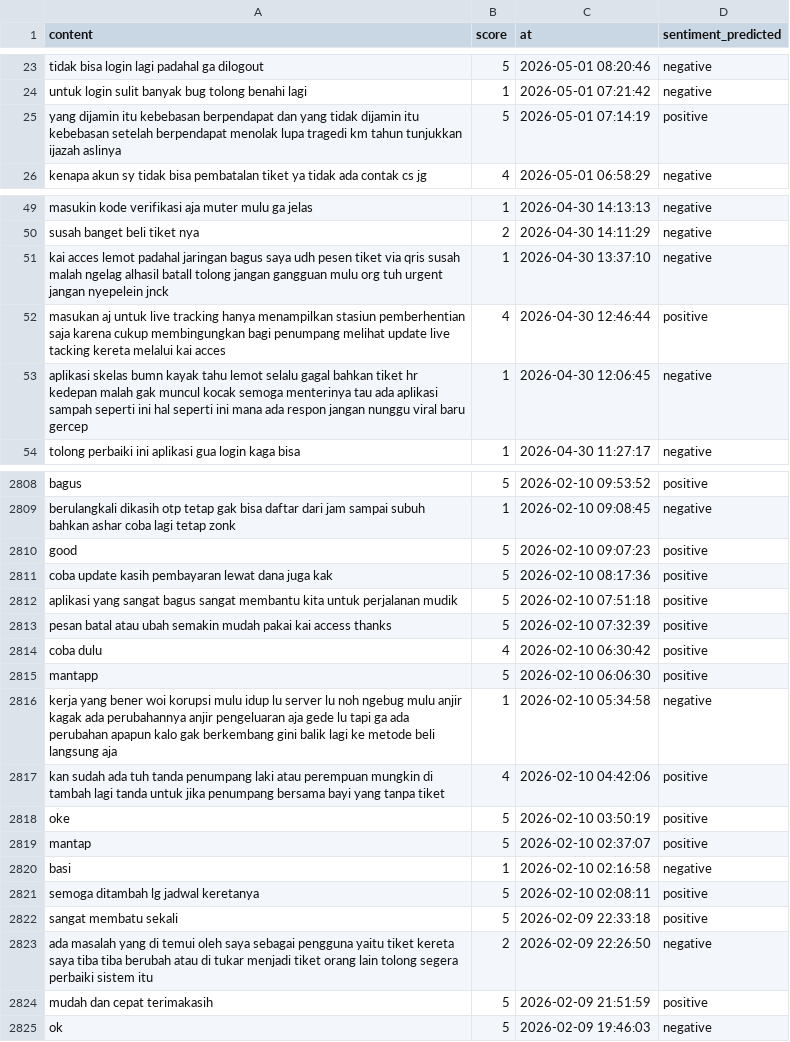
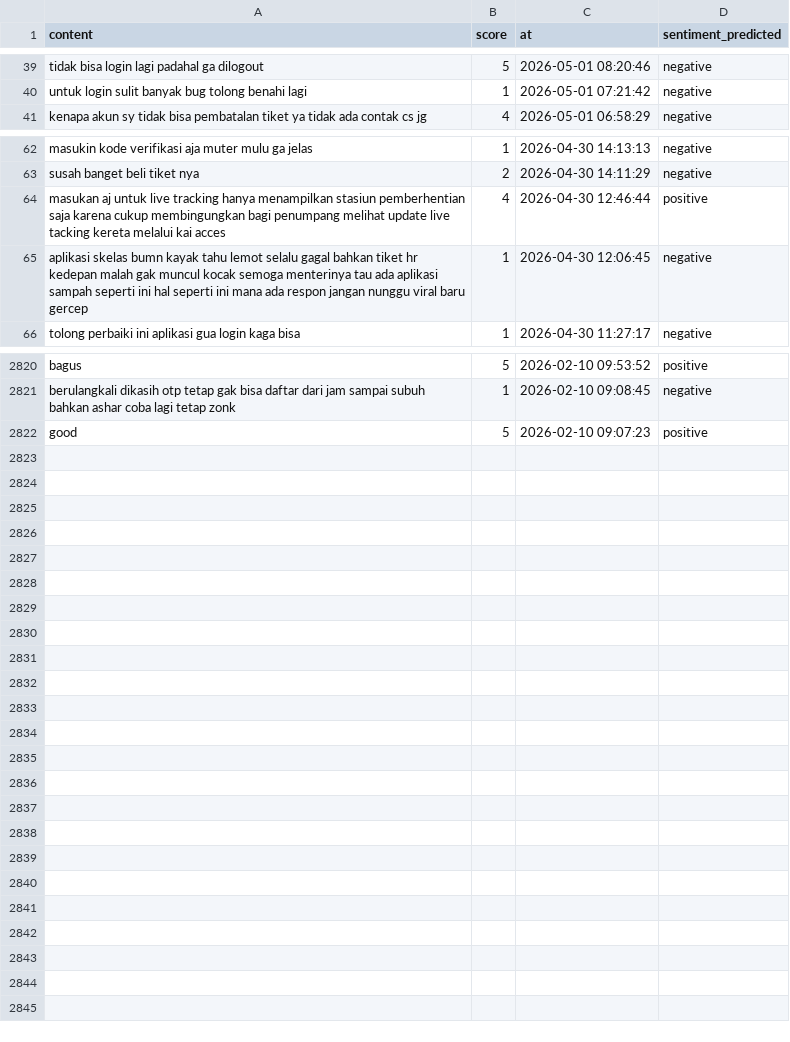
Before and after one commit to muzakky03/ambil_ulasan_kai, a CSV file: data/ulasan_kai.csv, drawn as a sheet; only a part is shown, gaps mark what is left out; removed rows and columns are numbered as before the commit, all else as after; the diff covers the shown part only; the diff names each change by its address in the sheet, - before the commit and + after, or states it on an @@ line.

```diff
--- a/data/ulasan_kai.csv
+++ b/data/ulasan_kai.csv
-row 25: yang dijamin itu kebebasan berpendapat dan yang tidak dijamin itu kebebasan setelah berpendapat menolak lupa tragedi km tahun tunjukkan ijazah aslinya | 5 | 2026-05-01 07:14:19 | positive
-row 51: kai acces lemot padahal jaringan bagus saya udh pesen tiket via qris susah malah ngelag alhasil batall tolong jangan gangguan mulu org tuh urgent jangan nyepelein jnck | 1 | 2026-04-30 13:37:10 | negative
-row 2811: coba update kasih pembayaran lewat dana juga kak | 5 | 2026-02-10 08:17:36 | positive
-row 2812: aplikasi yang sangat bagus sangat membantu kita untuk perjalanan mudik | 5 | 2026-02-10 07:51:18 | positive
-row 2813: pesan batal atau ubah semakin mudah pakai kai access thanks | 5 | 2026-02-10 07:32:39 | positive
-row 2814: coba dulu | 4 | 2026-02-10 06:30:42 | positive
-row 2815: mantapp | 5 | 2026-02-10 06:06:30 | positive
-row 2816: kerja yang bener woi korupsi mulu idup lu server lu noh ngebug mulu anjir kagak ada perubahannya anjir pengeluaran aja gede lu tapi ga ada perubahan apapun kalo gak berkembang gini balik lagi ke metode beli langsung aja | 1 | 2026-02-10 05:34:58 | negative
-row 2817: kan sudah ada tuh tanda penumpang laki atau perempuan mungkin di tambah lagi tanda untuk jika penumpang bersama bayi yang tanpa tiket | 4 | 2026-02-10 04:42:06 | positive
-row 2818: oke | 5 | 2026-02-10 03:50:19 | positive
-row 2819: mantap | 5 | 2026-02-10 02:37:07 | positive
-row 2820: basi | 1 | 2026-02-10 02:16:58 | negative
-row 2821: semoga ditambah lg jadwal keretanya | 5 | 2026-02-10 02:08:11 | positive
-row 2822: sangat membatu sekali | 5 | 2026-02-09 22:33:18 | positive
-row 2823: ada masalah yang di temui oleh saya sebagai pengguna yaitu tiket kereta saya tiba tiba berubah atau di tukar menjadi tiket orang lain tolong segera perbaiki sistem itu | 2 | 2026-02-09 22:26:50 | negative
-row 2824: mudah dan cepat terimakasih | 5 | 2026-02-09 21:51:59 | positive
-row 2825: ok | 5 | 2026-02-09 19:46:03 | negative
```
Also changed, not shown: 17 added rows and 3 removed rows elsewhere in this file.
